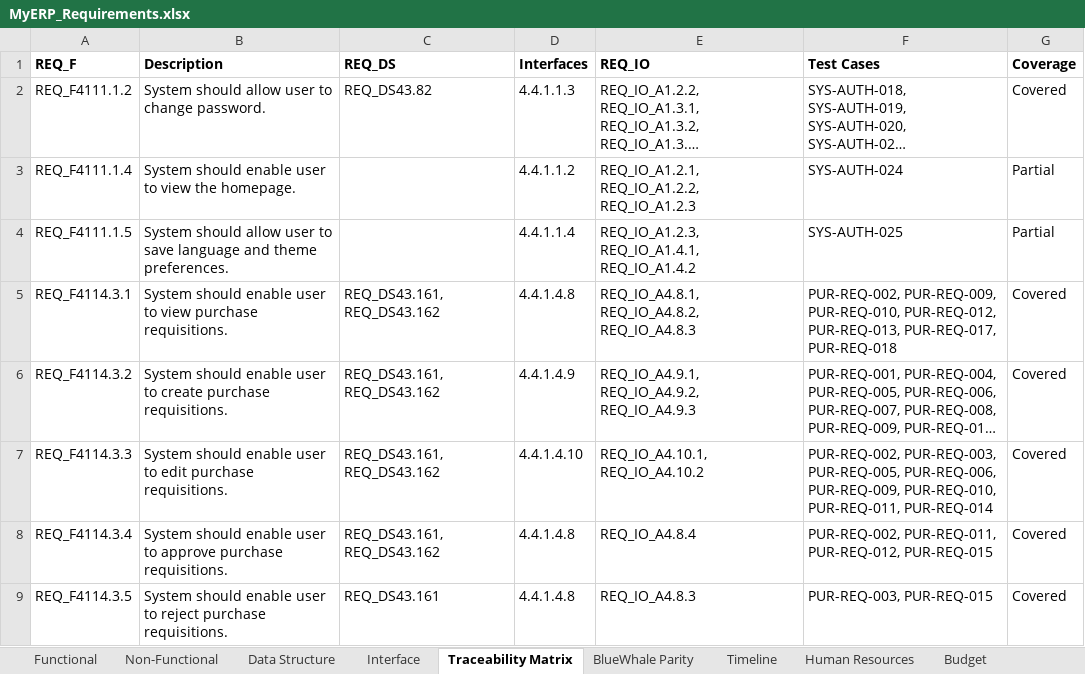
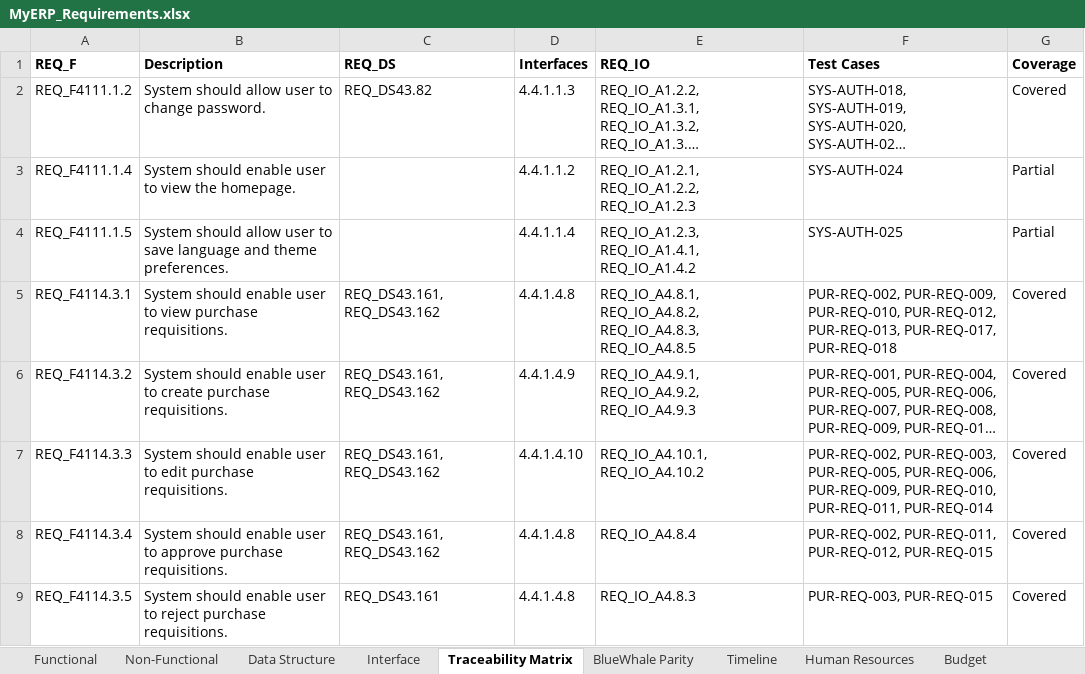
Before and after one commit to snowwhite10/MyERP, an Excel workbook: docs/99-output/MyERP_Requirements.xlsx, sheet Traceability Matrix, drawn as a sheet; only a part is shown; long unchanged cells end in …; values as stored, in another font and other column widths than the file's, no borders; the diff names each change by its address in the sheet, - before the commit and + after, or states it on an @@ line.

```diff
--- a/docs/99-output/MyERP_Requirements.xlsx (sheet Traceability Matrix)
+++ b/docs/99-output/MyERP_Requirements.xlsx (sheet Traceability Matrix)
-E5 (REQ_IO): REQ_IO_A4.8.1, REQ_IO_A4.8.2, REQ_IO_A4.8.3
+E5 (REQ_IO): REQ_IO_A4.8.1, REQ_IO_A4.8.2, REQ_IO_A4.8.3, REQ_IO_A4.8.5
```
Also changed, not shown: sheet Interface, sheet Functional, 25 other files.
